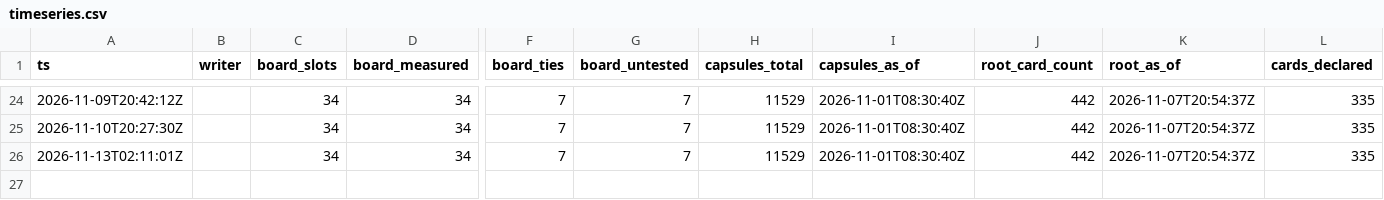
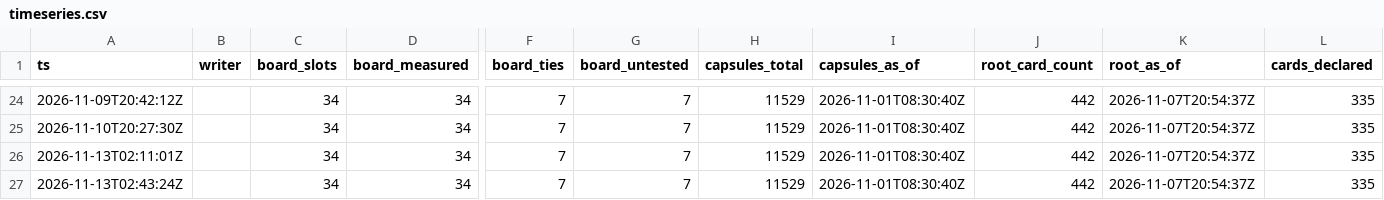
Before and after one commit to CSOAI-ORG/gspc-pulse, a CSV file: timeseries.csv, drawn as a sheet; only a part is shown, gaps mark what is left out; rows hold the shown columns only; the diff names each change by its address in the sheet, - before the commit and + after, or states it on an @@ line.

```diff
--- a/timeseries.csv
+++ b/timeseries.csv
+row 27: 2026-11-13T02:43:24Z |  | 34 | 34 | 7 | 7 | 11529 | 2026-11-01T08:30:40Z | 442 | 2026-11-07T20:54:37Z | 335
```
Also changed, not shown: 8 other files.
